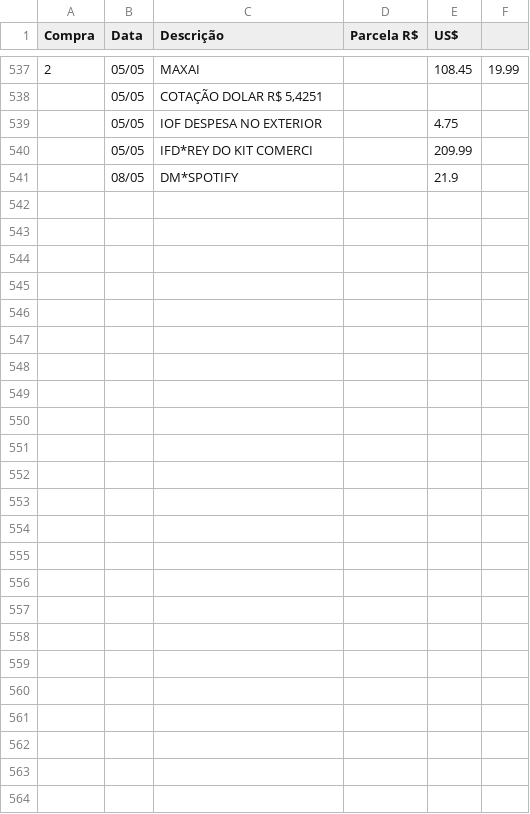
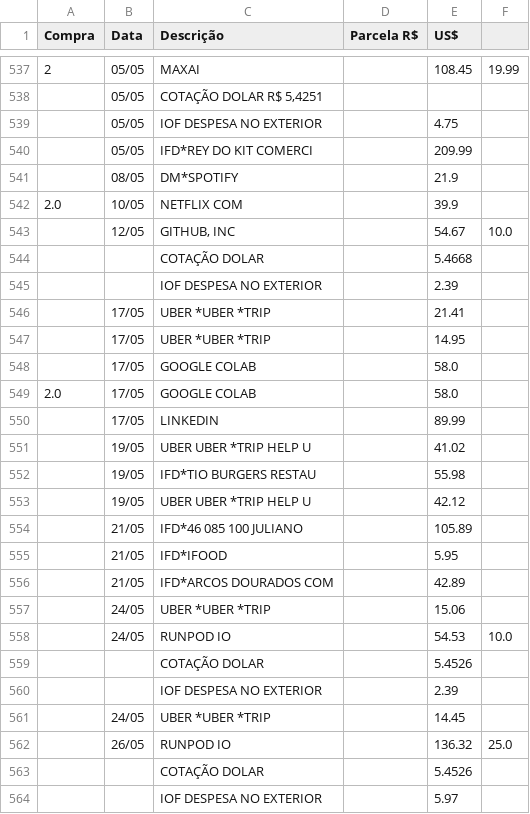
Before and after one commit to ThallyssonKlein/FinalVersionFinancialSystem, a CSV file: test.csv, drawn as a sheet; only a part is shown, gaps mark what is left out; the diff names each change by its address in the sheet, - before the commit and + after, or states it on an @@ line.

Commit message:
csvs 21

```diff
--- a/test.csv
+++ b/test.csv
+row 542: 2.0 | 10/05 | NETFLIX COM |  | 39.9
+row 543:  | 12/05 | GITHUB, INC |  | 54.67 | 10.0
+row 544:  |  | COTAÇÃO DOLAR |  | 5.4668
+row 545:  |  | IOF DESPESA NO EXTERIOR |  | 2.39
+row 546:  | 17/05 | UBER *UBER *TRIP |  | 21.41
+row 547:  | 17/05 | UBER *UBER *TRIP |  | 14.95
+row 548:  | 17/05 | GOOGLE COLAB |  | 58.0
+row 549: 2.0 | 17/05 | GOOGLE COLAB |  | 58.0
+row 550:  | 17/05 | LINKEDIN |  | 89.99
+row 551:  | 19/05 | UBER UBER *TRIP HELP U |  | 41.02
+row 552:  | 19/05 | IFD*TIO BURGERS RESTAU |  | 55.98
+row 553:  | 19/05 | UBER UBER *TRIP HELP U |  | 42.12
+row 554:  | 21/05 | IFD*46 085 100 JULIANO |  | 105.89
+row 555:  | 21/05 | IFD*IFOOD |  | 5.95
+row 556:  | 21/05 | IFD*ARCOS DOURADOS COM |  | 42.89
+row 557:  | 24/05 | UBER *UBER *TRIP |  | 15.06
+row 558:  | 24/05 | RUNPOD IO |  | 54.53 | 10.0
+row 559:  |  | COTAÇÃO DOLAR |  | 5.4526
+row 560:  |  | IOF DESPESA NO EXTERIOR |  | 2.39
+row 561:  | 24/05 | UBER *UBER *TRIP |  | 14.45
+row 562:  | 26/05 | RUNPOD IO |  | 136.32 | 25.0
+row 563:  |  | COTAÇÃO DOLAR |  | 5.4526
+row 564:  |  | IOF DESPESA NO EXTERIOR |  | 5.97
```
